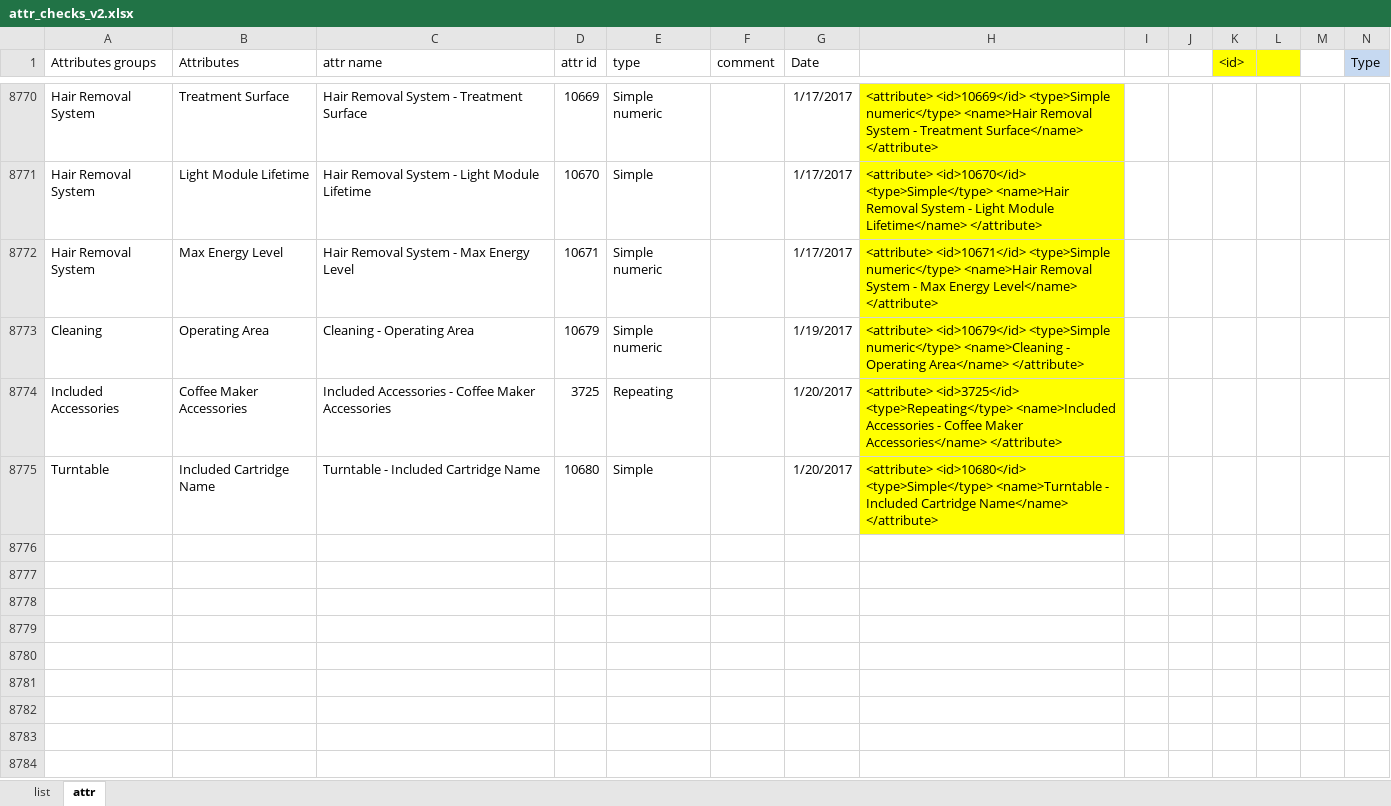
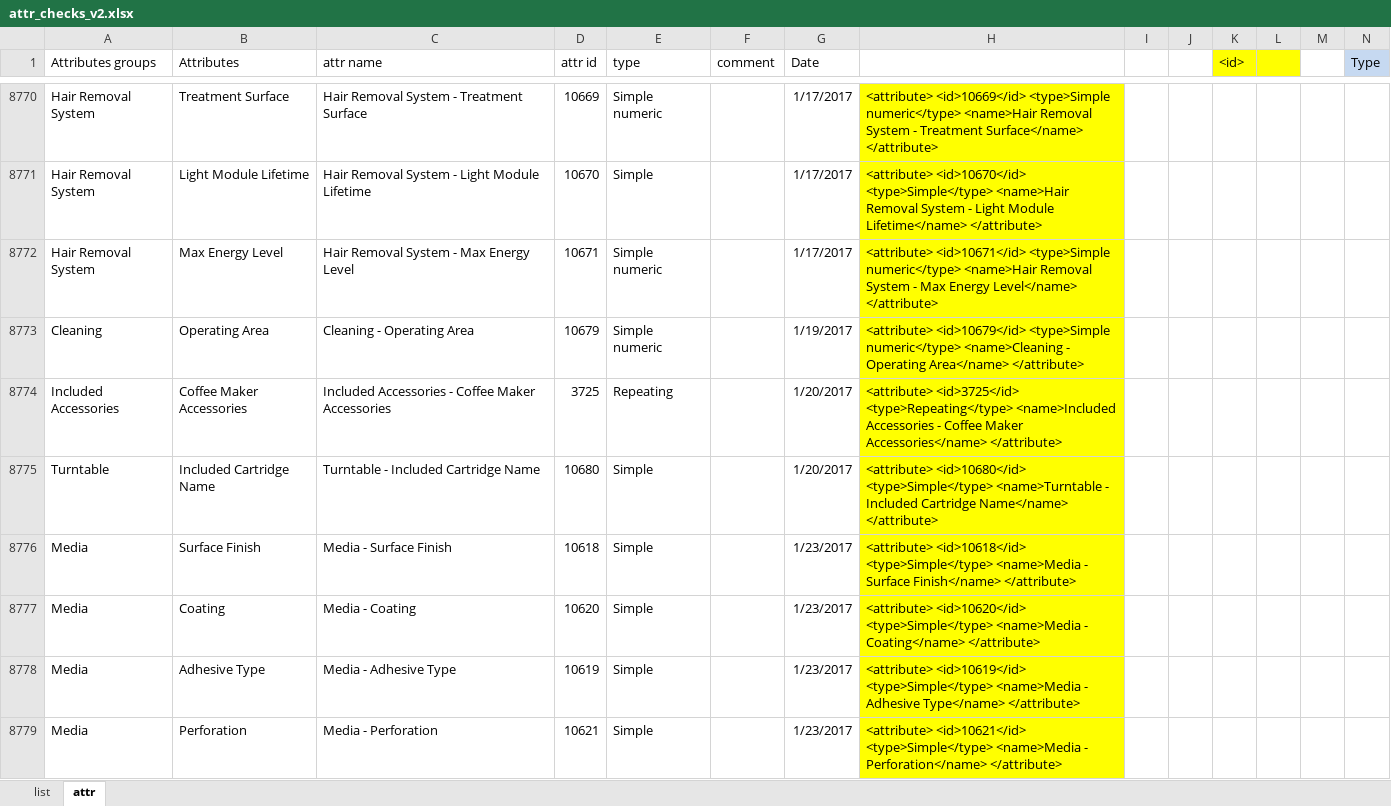
Before and after one commit to reheda/Tpad, an Excel workbook: attr_checks_v2.xlsx, sheet attr, drawn as a sheet; only a part is shown, gaps mark what is left out; values as stored, in another font and other column widths than the file's, no borders; conditional formats not drawn; the diff names each change by its address in the sheet, - before the commit and + after, or states it on an @@ line.

Commit message:
add new attributes

```diff
--- a/attr_checks_v2.xlsx (sheet attr)
+++ b/attr_checks_v2.xlsx (sheet attr)
+row 8776: Media | Surface Finish | Media - Surface Finish | 10618 | Simple |  | 1/23/2017 | <attribute> <id>10618</id> <type>Simple</type> <name>Media - Surface Finish</name> </attribute>
+row 8777: Media | Coating | Media - Coating | 10620 | Simple |  | 1/23/2017 | <attribute> <id>10620</id> <type>Simple</type> <name>Media - Coating</name> </attribute>
+row 8778: Media | Adhesive Type | Media - Adhesive Type | 10619 | Simple |  | 1/23/2017 | <attribute> <id>10619</id> <type>Simple</type> <name>Media - Adhesive Type</name> </attribute>
+row 8779: Media | Perforation | Media - Perforation | 10621 | Simple |  | 1/23/2017 | <attribute> <id>10621</id> <type>Simple</type> <name>Media - Perforation</name> </attribute>
```
Also changed, not shown: 3 other files.
